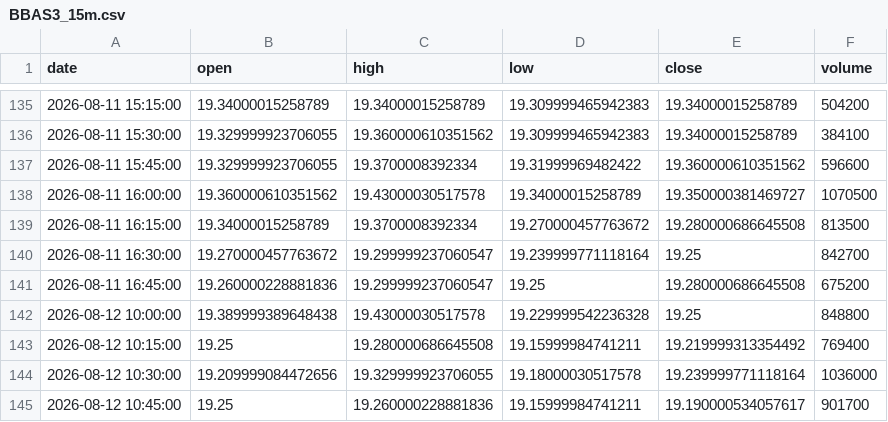
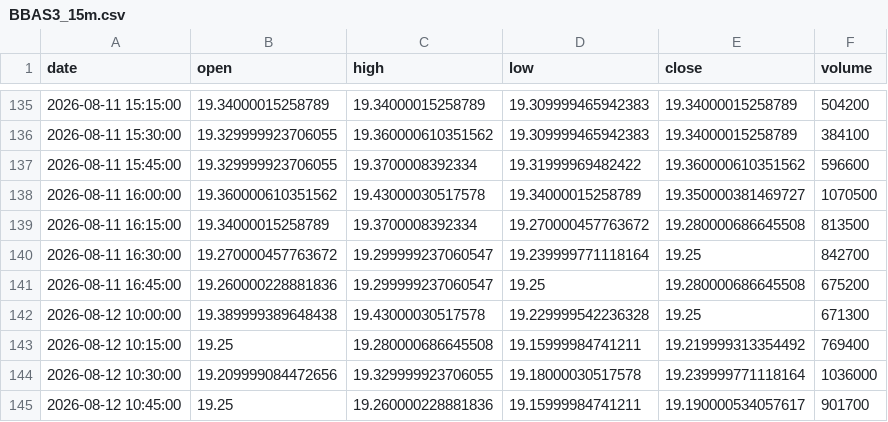
Before and after one commit to Marlenildo/autotrade, a CSV file: data/intraday/BBAS3_15m.csv, drawn as a sheet; only a part is shown, gaps mark what is left out; the diff covers the shown part only.

```diff
--- a/data/intraday/BBAS3_15m.csv
+++ b/data/intraday/BBAS3_15m.csv
@@ -141,3 +141,3 @@ date,open,high,low,close,volume
 2026-08-11 16:45:00,19.260000228881836,19.299999237060547,19.25,19.280000686645508,675200
-2026-08-12 10:00:00,19.389999389648438,19.43000030517578,19.229999542236328,19.25,848800
+2026-08-12 10:00:00,19.389999389648438,19.43000030517578,19.229999542236328,19.25,671300
 2026-08-12 10:15:00,19.25,19.280000686645508,19.15999984741211,19.219999313354492,769400
```
Also changed, not shown: 28 added rows elsewhere in this file, data/intraday/BBDC4_15m.csv, data/intraday/BOVA11_15m.csv, 40 other files.
